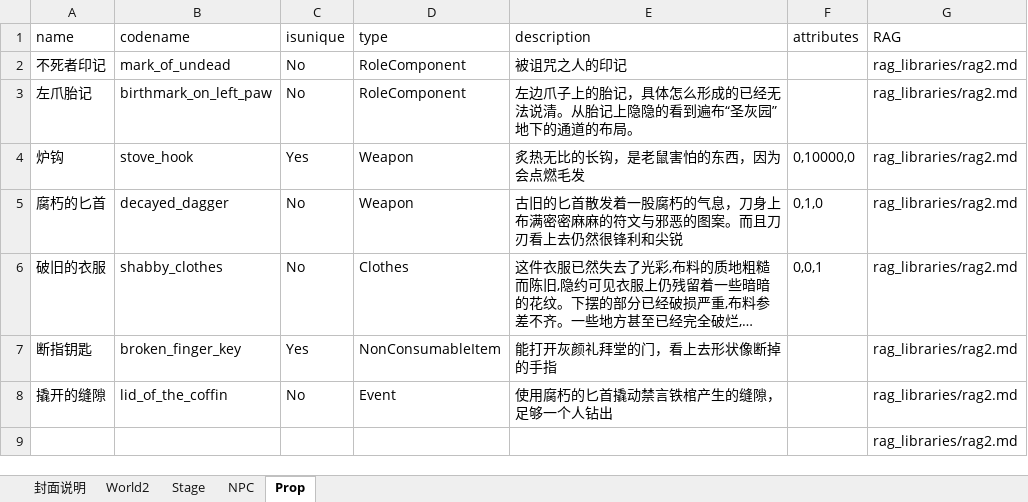
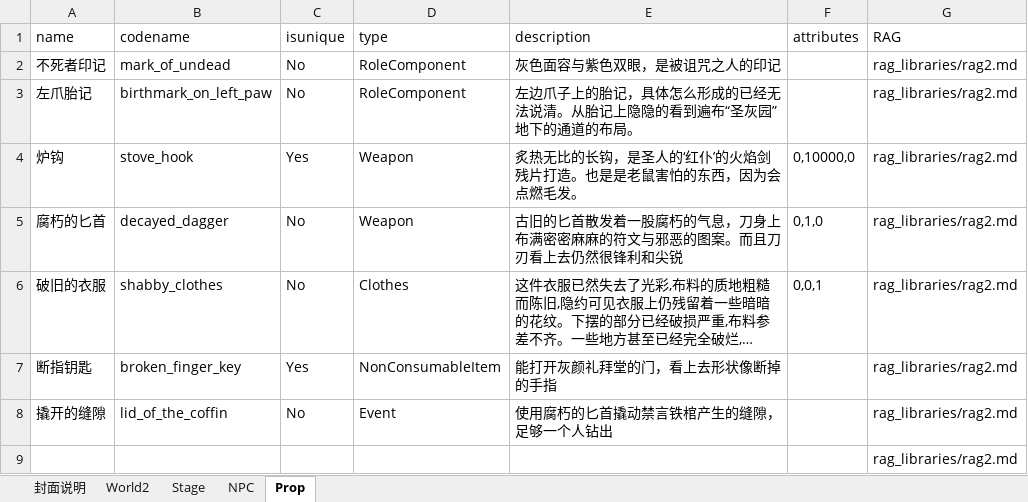
Before and after one commit to yanghanggit/ai-rpg, an Excel workbook: budding_world/settings_editor/budding_world.xlsx, sheet Prop, drawn as a sheet; long unchanged cells end in …; values as stored, in another font and other column widths than the file's, no borders; the diff names each change by its address in the sheet, - before the commit and + after, or states it on an @@ line.

```diff
--- a/budding_world/settings_editor/budding_world.xlsx (sheet Prop)
+++ b/budding_world/settings_editor/budding_world.xlsx (sheet Prop)
-E2 (description): 被诅咒之人的印记
+E2 (description): 灰色面容与紫色双眼，是被诅咒之人的印记
-E4 (description): 炙热无比的长钩，是老鼠害怕的东西，因为会点燃毛发
+E4 (description): 炙热无比的长钩，是圣人的‘红仆’的火焰剑残片打造。也是是老鼠害怕的东西，因为会点燃毛发。
```
Also changed, not shown: sheet World2, sheet NPC, 6 other files.
